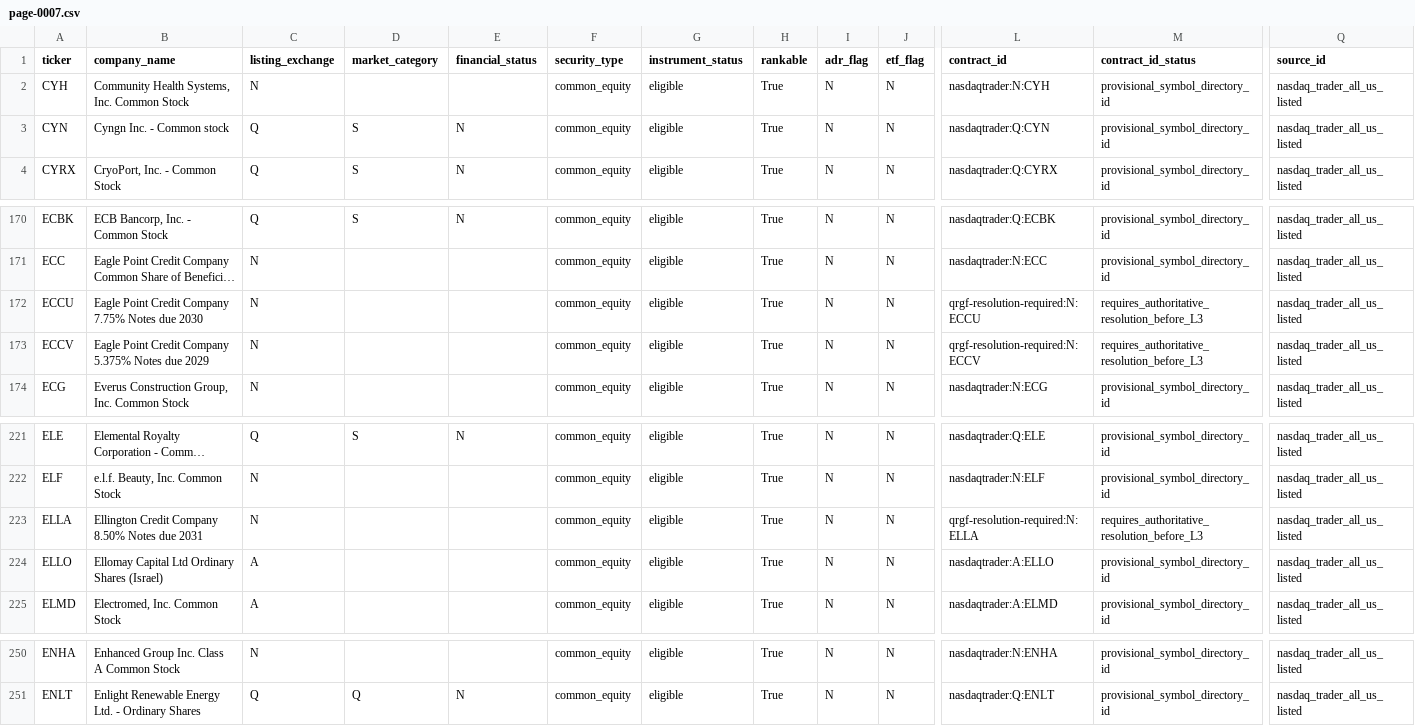
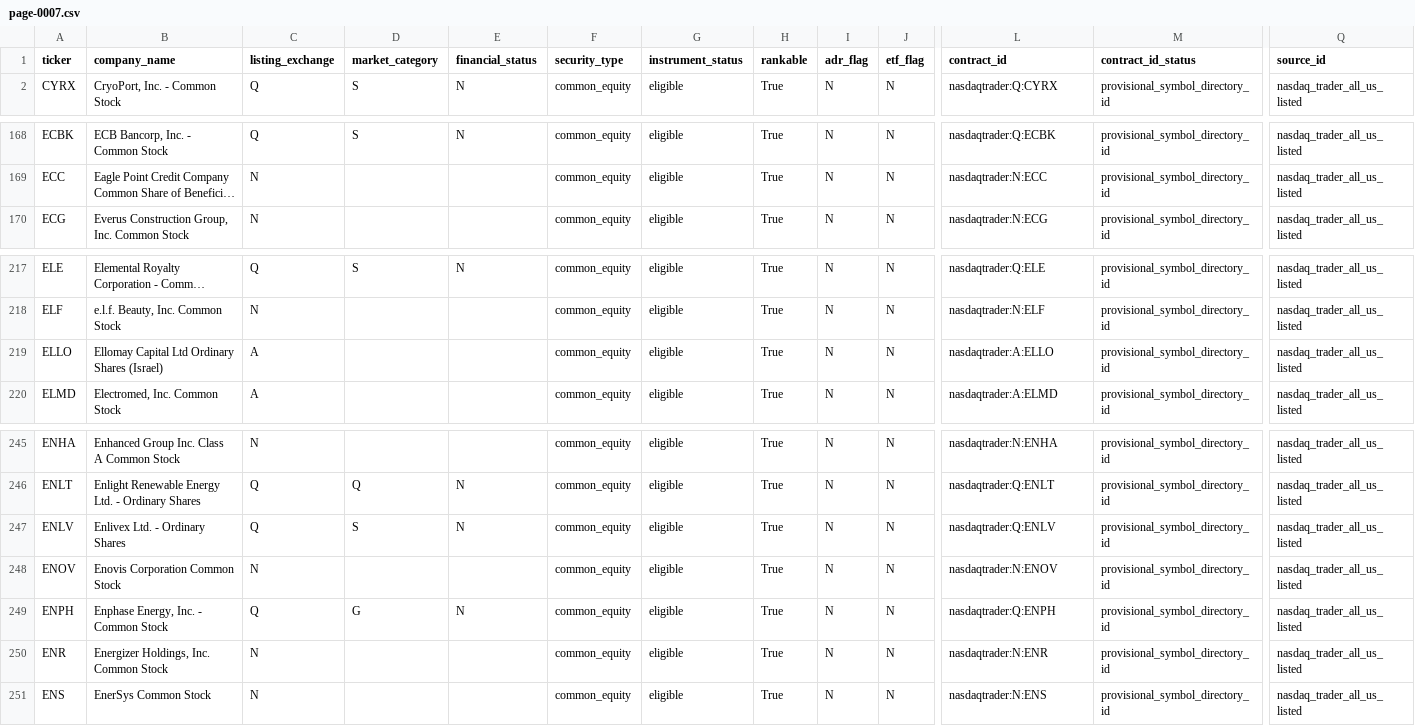
Before and after one commit to chelovekodessa/qrgf-market-data, a CSV file: data/latest/pages/page-0007.csv, drawn as a sheet; only a part is shown, gaps mark what is left out; long unchanged cells end in …; removed rows and columns are numbered as before the commit, all else as after; rows hold the shown columns only; the diff names each change by its address in the sheet, - before the commit and + after, or states it on an @@ line.

```diff
--- a/data/latest/pages/page-0007.csv
+++ b/data/latest/pages/page-0007.csv
-row 2: CYH | Community Health Systems, Inc. Common Stock | N |  |  | common_equity | eligible | True | N | N | nasdaqtrader:N:CYH | provisional_symbol_directory_id | nasdaq_trader_all_us_listed
-row 3: CYN | Cyngn Inc. - Common stock | Q | S | N | common_equity | eligible | True | N | N | nasdaqtrader:Q:CYN | provisional_symbol_directory_id | nasdaq_trader_all_us_listed
-row 172: ECCU | Eagle Point Credit Company 7.75% Notes due 2030 | N |  |  | common_equity | eligible | True | N | N | qrgf-resolution-required:N:ECCU | requires_authoritative_resolution_before_L3 | nasdaq_trader_all_us_listed
-row 173: ECCV | Eagle Point Credit Company 5.375% Notes due 2029 | N |  |  | common_equity | eligible | True | N | N | qrgf-resolution-required:N:ECCV | requires_authoritative_resolution_before_L3 | nasdaq_trader_all_us_listed
-row 223: ELLA | Ellington Credit Company 8.50% Notes due 2031 | N |  |  | common_equity | eligible | True | N | N | qrgf-resolution-required:N:ELLA | requires_authoritative_resolution_before_L3 | nasdaq_trader_all_us_listed
+row 247: ENLV | Enlivex Ltd. - Ordinary Shares | Q | S | N | common_equity | eligible | True | N | N | nasdaqtrader:Q:ENLV | provisional_symbol_directory_id | nasdaq_trader_all_us_listed
+row 248: ENOV | Enovis Corporation Common Stock | N |  |  | common_equity | eligible | True | N | N | nasdaqtrader:N:ENOV | provisional_symbol_directory_id | nasdaq_trader_all_us_listed
+row 249: ENPH | Enphase Energy, Inc. - Common Stock | Q | G | N | common_equity | eligible | True | N | N | nasdaqtrader:Q:ENPH | provisional_symbol_directory_id | nasdaq_trader_all_us_listed
+row 250: ENR | Energizer Holdings, Inc. Common Stock | N |  |  | common_equity | eligible | True | N | N | nasdaqtrader:N:ENR | provisional_symbol_directory_id | nasdaq_trader_all_us_listed
+row 251: ENS | EnerSys Common Stock | N |  |  | common_equity | eligible | True | N | N | nasdaqtrader:N:ENS | provisional_symbol_directory_id | nasdaq_trader_all_us_listed
```
Also changed, not shown: data/latest/pages/page-0009.csv, data/latest/pages/page-0013.csv, 17 other files.
